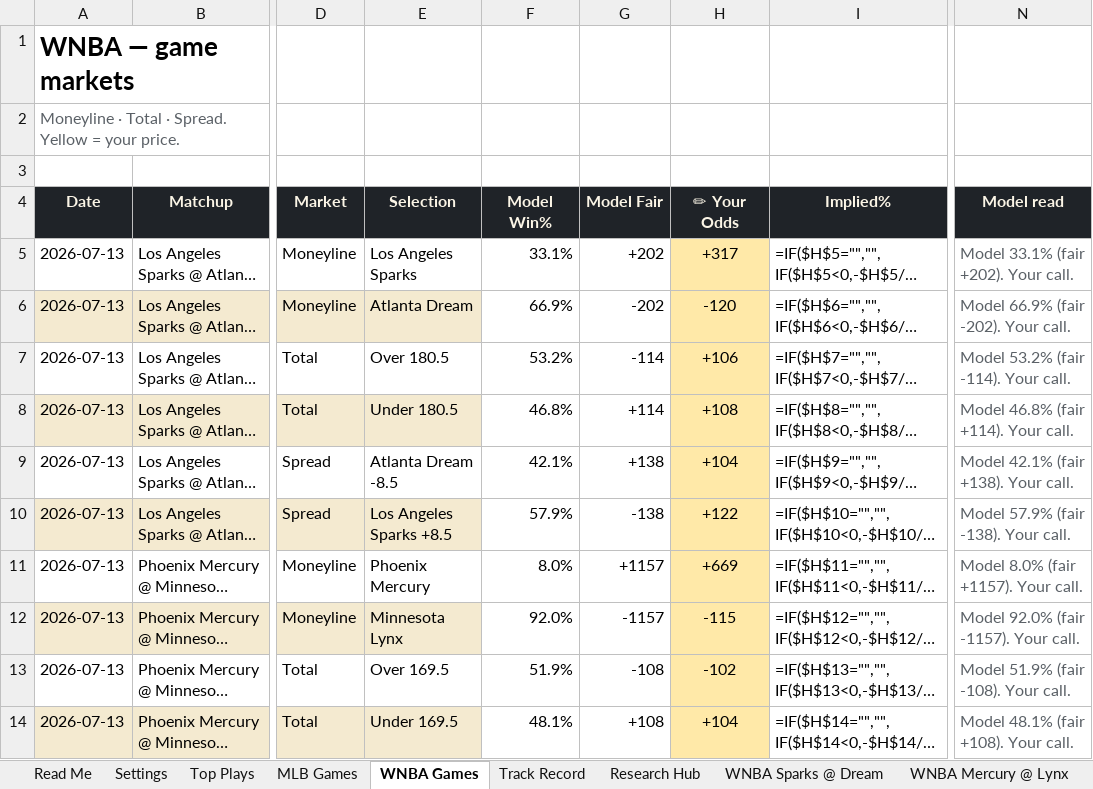
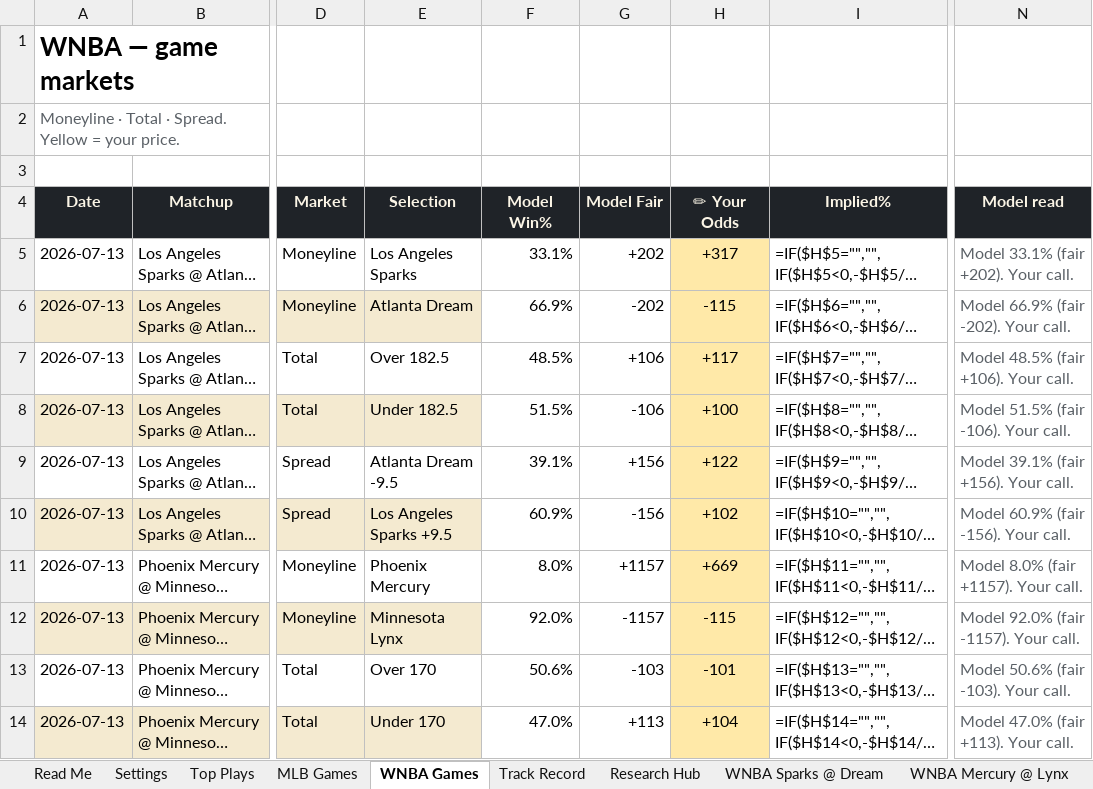
Before and after one commit to EdgeCash/OneSourceProjections, an Excel workbook: data/output/workbook/2026-07-13.xlsx, sheet WNBA Games, drawn as a sheet; only a part is shown, gaps mark what is left out; long unchanged cells end in …; values as stored, in another font and other column widths than the file's, no borders; formulas without a stored value are shown as written; conditional formats not drawn; the diff covers the shown part only; the diff names each change by its address in the sheet, - before the commit and + after, or states it on an @@ line.

```diff
--- a/data/output/workbook/2026-07-13.xlsx (sheet WNBA Games)
+++ b/data/output/workbook/2026-07-13.xlsx (sheet WNBA Games)
-H6 (✏ Your Odds): -120
+H6 (✏ Your Odds): -115
-E7 (Selection): Over 180.5
+E7 (Selection): Over 182.5
-F7 (Model Win%): 53.2%
+F7 (Model Win%): 48.5%
-G7 (Model Fair): -114
+G7 (Model Fair): +106
-H7 (✏ Your Odds): +106
+H7 (✏ Your Odds): +117
-N7 (Model read): Model 53.2% (fair -114). Your call.
+N7 (Model read): Model 48.5% (fair +106). Your call.
-E8 (Selection): Under 180.5
+E8 (Selection): Under 182.5
-F8 (Model Win%): 46.8%
+F8 (Model Win%): 51.5%
-G8 (Model Fair): +114
+G8 (Model Fair): -106
-H8 (✏ Your Odds): +108
+H8 (✏ Your Odds): +100
-N8 (Model read): Model 46.8% (fair +114). Your call.
+N8 (Model read): Model 51.5% (fair -106). Your call.
-E9 (Selection): Atlanta Dream -8.5
+E9 (Selection): Atlanta Dream -9.5
-F9 (Model Win%): 42.1%
+F9 (Model Win%): 39.1%
-G9 (Model Fair): +138
+G9 (Model Fair): +156
-H9 (✏ Your Odds): +104
+H9 (✏ Your Odds): +122
-N9 (Model read): Model 42.1% (fair +138). Your call.
+N9 (Model read): Model 39.1% (fair +156). Your call.
-E10 (Selection): Los Angeles Sparks +8.5
+E10 (Selection): Los Angeles Sparks +9.5
-F10 (Model Win%): 57.9%
+F10 (Model Win%): 60.9%
-G10 (Model Fair): -138
+G10 (Model Fair): -156
-H10 (✏ Your Odds): +122
+H10 (✏ Your Odds): +102
-N10 (Model read): Model 57.9% (fair -138). Your call.
+N10 (Model read): Model 60.9% (fair -156). Your call.
-E13 (Selection): Over 169.5
+E13 (Selection): Over 170
-F13 (Model Win%): 51.9%
+F13 (Model Win%): 50.6%
-G13 (Model Fair): -108
+G13 (Model Fair): -103
-H13 (✏ Your Odds): -102
+H13 (✏ Your Odds): -101
-N13 (Model read): Model 51.9% (fair -108). Your call.
+N13 (Model read): Model 50.6% (fair -103). Your call.
-E14 (Selection): Under 169.5
+E14 (Selection): Under 170
-F14 (Model Win%): 48.1%
+F14 (Model Win%): 47.0%
-G14 (Model Fair): +108
+G14 (Model Fair): +113
-N14 (Model read): Model 48.1% (fair +108). Your call.
+N14 (Model read): Model 47.0% (fair +113). Your call.
```
Also changed, not shown: 48 edited cells elsewhere in this sheet, sheet Top Plays, sheet Read Me, sheet WNBA Mercury @ Lynx, charts or pictures, data/output/workbook/latest.xlsx, 9 other files.
